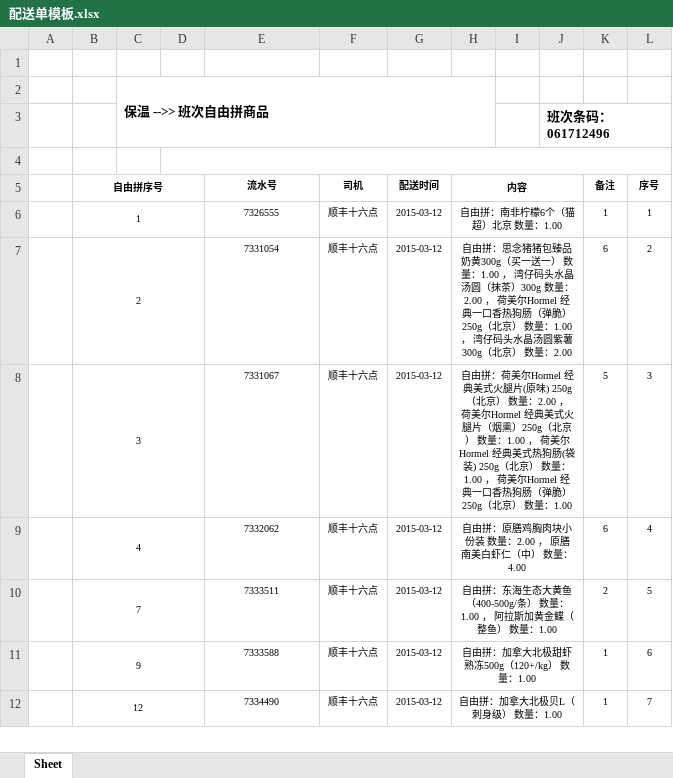
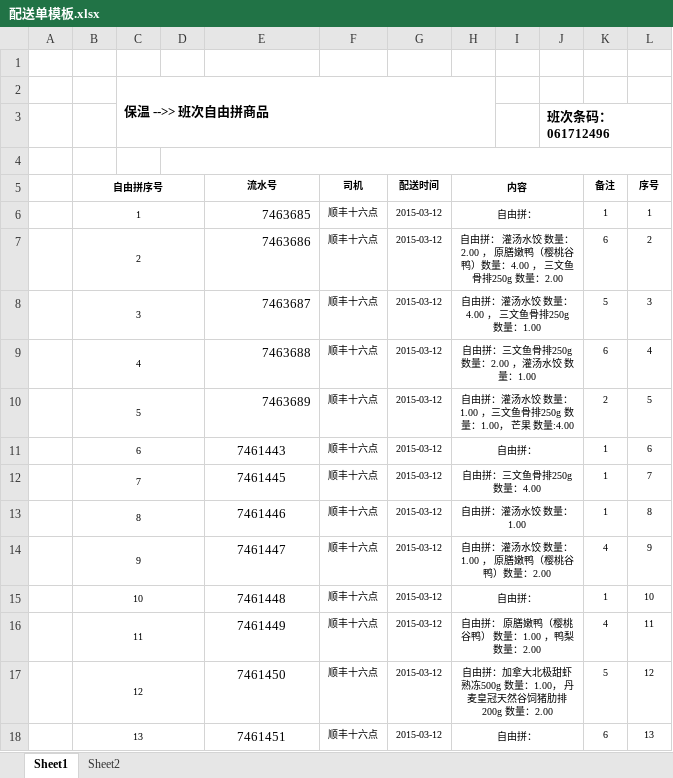
Before and after one commit to ssor/packageDistributeTek, an Excel workbook: static/files/配送单模板.xlsx, sheet Sheet1, drawn as a sheet; only a part is shown; values as stored, in another font and other column widths than the file's, no borders; addresses are those after the commit; the diff covers the shown part only; the diff names each change by its address in the sheet, - before the commit and + after, or states it on an @@ line.

```diff
--- a/static/files/配送单模板.xlsx (sheet Sheet1)
+++ b/static/files/配送单模板.xlsx (sheet Sheet1)
-sheet tab: Sheet
+sheet tab: Sheet1
+sheet tab: Sheet2
-E6 (流水号): 7326555
+E6 (流水号): 7463685
@@ E6:E9 text size: larger, alignment: center → right @@
-H6 (内容): 自由拼：南非柠檬6个（猫超）北京 数量：1.00
+H6 (内容): 自由拼：
-E7 (流水号): 7331054
+E7 (流水号): 7463686
-H7 (内容): 自由拼：思念猪猪包臻品奶黄300g（买一送一） 数量：1.00 ， 湾仔码头水晶汤圆（抹茶）300g 数量：2.00 ， 荷美尔Hormel 经典一口香热狗肠（弹脆）250g（北京） 数量：1.00 ， 湾仔码头水晶汤圆紫薯300g（北京） 数量：2.00
+H7 (内容): 自由拼： 灌汤水饺 数量：2.00 ， 原膳嫩鸭（樱桃谷鸭）数量：4.00 ， 三文鱼骨排250g 数量：2.00
-E8 (流水号): 7331067
+E8 (流水号): 7463687
-H8 (内容): 自由拼：荷美尔Hormel 经典美式火腿片(原味) 250g（北京） 数量：2.00 ， 荷美尔Hormel 经典美式火腿片（烟熏）250g（北京） 数量：1.00 ， 荷美尔Hormel 经典美式热狗肠(袋装) 250g（北京） 数量：1.00 ， 荷美尔Hormel 经典一口香热狗肠（弹脆）250g（北京） 数量：1.00
+H8 (内容): 自由拼：灌汤水饺 数量：4.00 ， 三文鱼骨排250g 数量：1.00
-E9 (流水号): 7332062
+E9 (流水号): 7463688
-H9 (内容): 自由拼：原膳鸡胸肉块小份装 数量：2.00 ， 原膳南美白虾仁（中） 数量：4.00
+H9 (内容): 自由拼：三文鱼骨排250g 数量：2.00 ，灌汤水饺 数量：1.00
+row 10:  | 5 |  |  | 7463689 | 顺丰十六点 | 2015-03-12 | 自由拼：灌汤水饺 数量：1.00 ，三文鱼骨排250g 数量：1.00， 芒果 数量:4.00 |  |  | 2 | 5
+row 11:  | 6 |  |  | 7461443 | 顺丰十六点 | 2015-03-12 | 自由拼： |  |  | 1 | 6
-E12 (流水号): 7333511
+E12 (流水号): 7461445
@@ E12 text size: larger @@
-H12 (内容): 自由拼：东海生态大黄鱼（400-500g/条） 数量：1.00 ， 阿拉斯加黄金鲽（整鱼） 数量：1.00
+H12 (内容): 自由拼：三文鱼骨排250g 数量：4.00
-K12 (备注): 2
+K12 (备注): 1
-L12 (序号): 5
+L12 (序号): 7
+row 13:  | 8 |  |  | 7461446 | 顺丰十六点 | 2015-03-12 | 自由拼：灌汤水饺 数量：1.00 |  |  | 1 | 8
-E14 (流水号): 7333588
+E14 (流水号): 7461447
@@ E14 text size: larger @@
-H14 (内容): 自由拼：加拿大北极甜虾熟冻500g（120+/kg） 数量：1.00
+H14 (内容): 自由拼：灌汤水饺 数量：1.00 ， 原膳嫩鸭（樱桃谷鸭）数量：2.00
-K14 (备注): 1
+K14 (备注): 4
-L14 (序号): 6
+L14 (序号): 9
+row 15:  | 10 |  |  | 7461448 | 顺丰十六点 | 2015-03-12 | 自由拼： |  |  | 1 | 10
+row 16:  | 11 |  |  | 7461449 | 顺丰十六点 | 2015-03-12 | 自由拼： 原膳嫩鸭（樱桃谷鸭） 数量：1.00 ，鸭梨 数量：2.00 |  |  | 4 | 11
-E17 (流水号): 7334490
+E17 (流水号): 7461450
@@ E17 text size: larger @@
-H17 (内容): 自由拼：加拿大北极贝L（刺身级） 数量：1.00
+H17 (内容): 自由拼：加拿大北极甜虾熟冻500g 数量：1.00， 丹麦皇冠天然谷饲猪肋排200g 数量：2.00
-K17 (备注): 1
+K17 (备注): 5
-L17 (序号): 7
+L17 (序号): 12
+row 18:  | 13 |  |  | 7461451 | 顺丰十六点 | 2015-03-12 | 自由拼： |  |  | 6 | 13
```
Also changed, not shown: 2 added rows, 50 removed rows, 4 edited cells and cell formats elsewhere in this sheet, static/files/订单分配到人列表模板.xlsx, 5 other files.
